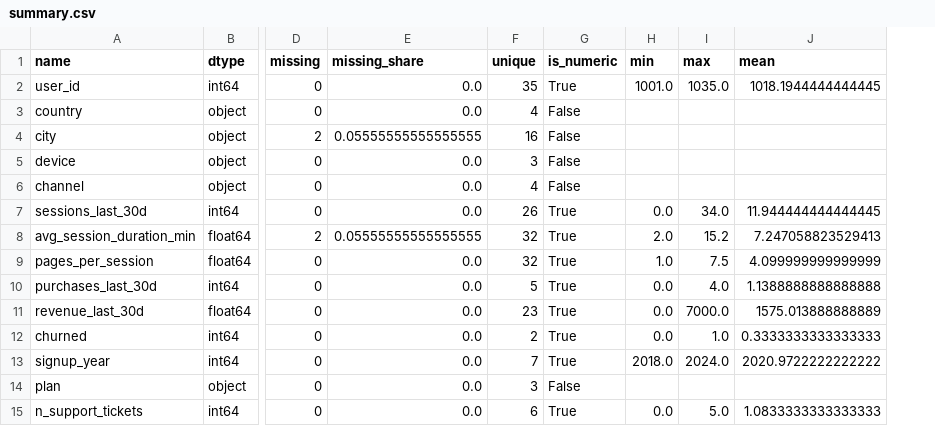
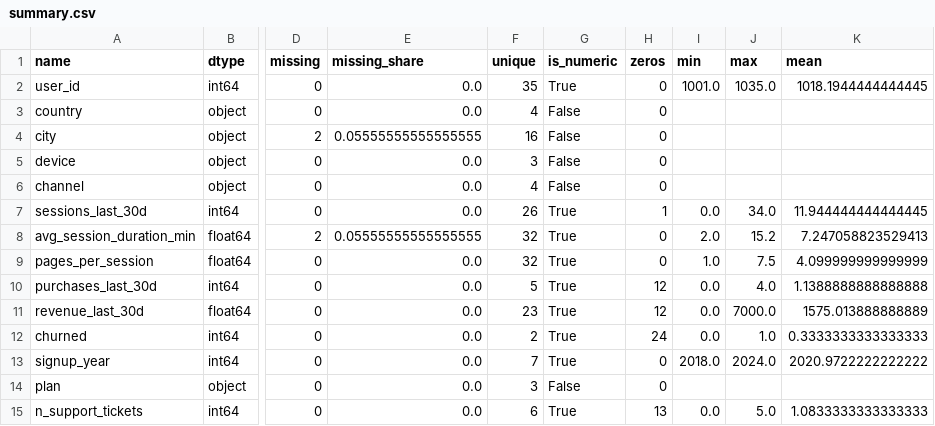
Before and after one commit to ElizavetaGrigorieva/ai_engineering, a CSV file: homeworks/HW03/eda-cli/reports_example/summary.csv, drawn as a sheet; only a part is shown, gaps mark what is left out; the diff names each change by its address in the sheet, - before the commit and + after, or states it on an @@ line.

```diff
--- a/homeworks/HW03/eda-cli/reports_example/summary.csv
+++ b/homeworks/HW03/eda-cli/reports_example/summary.csv
+column H (zeros), rows 2-15: 0 | 0 | 0 | 0 | 0 | 1 | 0 | 0 | 12 | 12 | 24 | 0 | 0 | 13
```
Also changed, not shown: 5 other files.
